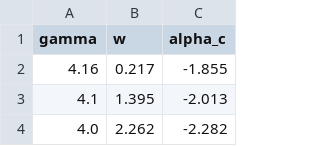
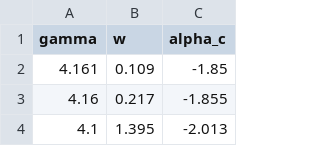
Before and after one commit to leonel11/KaschenkoEquation, a CSV file: Tracer/Results/x0=0.09/x0=0.09_analytical.csv, drawn as a sheet; only a part is shown; the shorter side is filled out with more unchanged rows; the diff names each change by its address in the sheet, - before the commit and + after, or states it on an @@ line.

```diff
--- a/Tracer/Results/x0=0.09/x0=0.09_analytical.csv
+++ b/Tracer/Results/x0=0.09/x0=0.09_analytical.csv
+row 2: 4.161 | 0.109 | -1.85
```
Also changed, not shown: Tracer/Results/Origins/origins_analytical.csv, Tracer/Results/x0=0.25/x0=0.25_analytical.csv, 6 other files.
